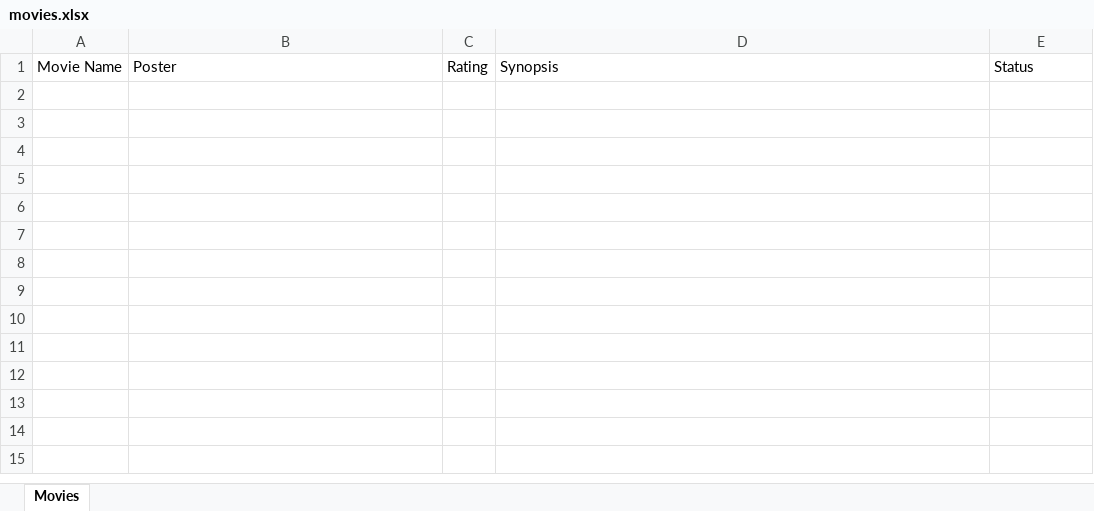
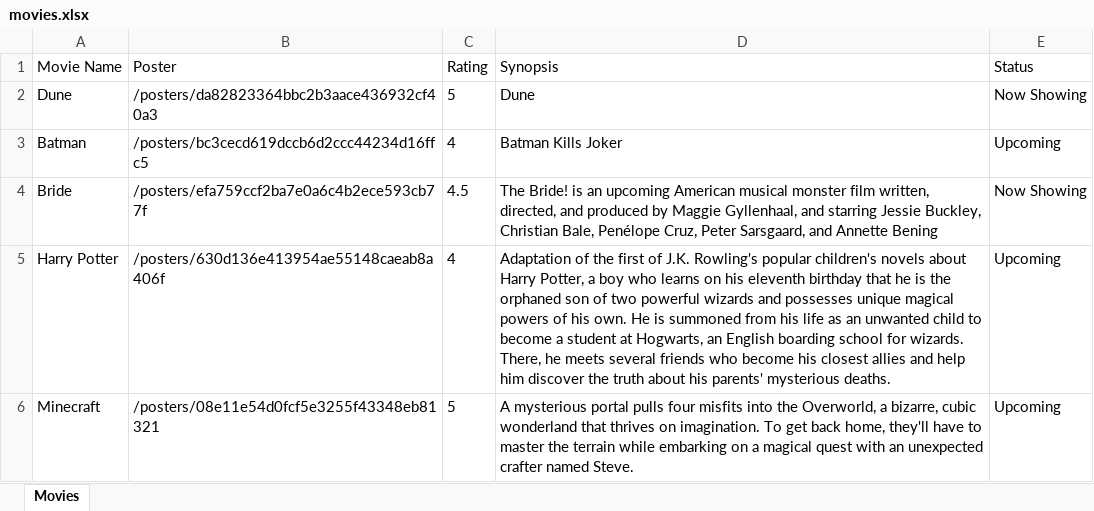
Before and after one commit to JCBailey1227/MBS-CS3365, an Excel workbook: movies.xlsx, sheet Movies, drawn as a sheet; values as stored, in another font and other column widths than the file's, no borders; the diff names each change by its address in the sheet, - before the commit and + after, or states it on an @@ line.

```diff
--- a/movies.xlsx (sheet Movies)
+++ b/movies.xlsx (sheet Movies)
+row 2: Dune | /posters/da82823364bbc2b3aace436932cf40a3 | 5 | Dune | Now Showing
+row 3: Batman | /posters/bc3cecd619dccb6d2ccc44234d16ffc5 | 4 | Batman Kills Joker | Upcoming
+row 4: Bride | /posters/efa759ccf2ba7e0a6c4b2ece593cb77f | 4.5 | The Bride! is an upcoming American musical monster film written, directed, and produced by Maggie Gyllenhaal, and starring Jessie Buckley, Christian Bale, Penélope Cruz, Peter Sarsgaard, and Annette Bening | Now Showing
+row 5: Harry Potter | /posters/630d136e413954ae55148caeab8a406f | 4 | Adaptation of the first of J.K. Rowling's popular children's novels about Harry Potter, a boy who learns on his eleventh birthday that he is the orphaned son of two powerful wizards and possesses unique magical powers of his own. He is summoned from his life as an unwanted child to become a student at Hogwarts, an English boarding school for wizards. There, he meets several friends who become his closest allies and help him discover the truth about his parents' mysterious deaths. | Upcoming
+row 6: Minecraft | /posters/08e11e54d0fcf5e3255f43348eb81321 | 5 | A mysterious portal pulls four misfits into the Overworld, a bizarre, cubic wonderland that thrives on imagination. To get back home, they'll have to master the terrain while embarking on a magical quest with an unexpected crafter named Steve. | Upcoming
```
Also changed, not shown: movieshowtimes.xlsx, users.xlsx, 16 other files.
